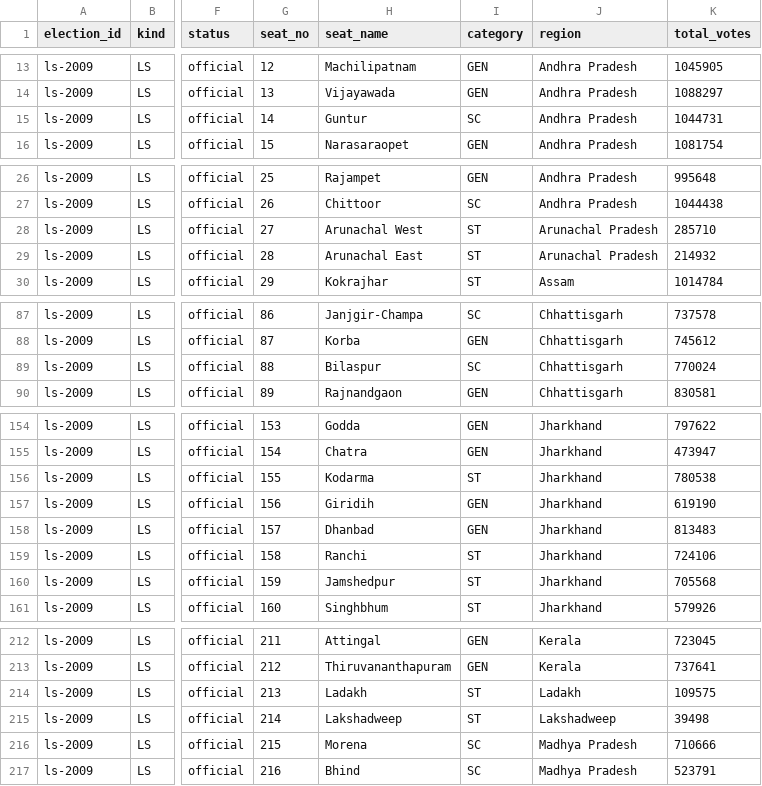
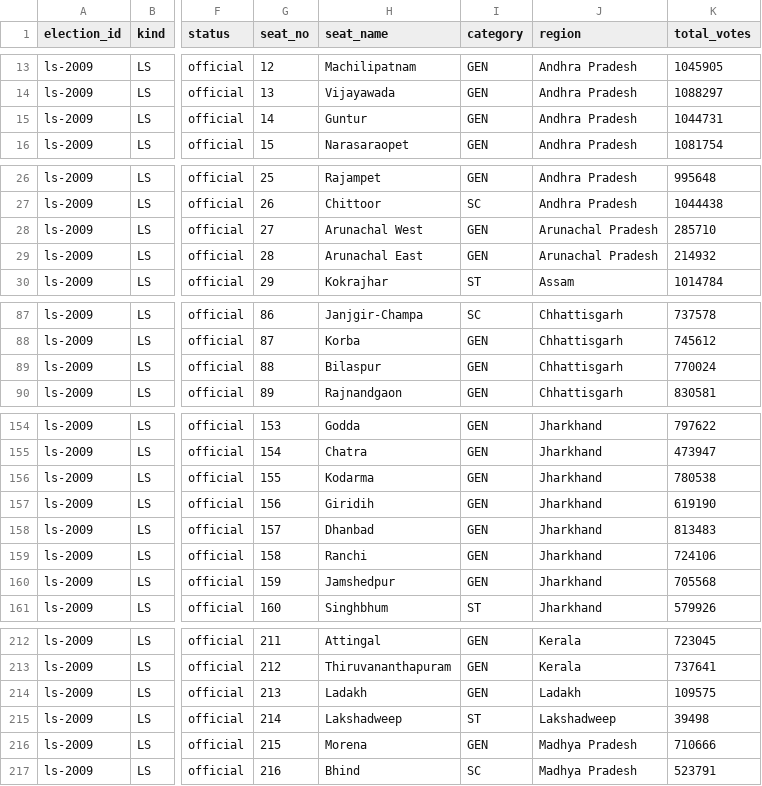
Before and after one commit to TactualCoder24/janadesh, a CSV file: data/ls/2009.csv, drawn as a sheet; only a part is shown, gaps mark what is left out; the diff covers the shown part only; the diff names each change by its address in the sheet, - before the commit and + after, or states it on an @@ line.

```diff
--- a/data/ls/2009.csv
+++ b/data/ls/2009.csv
-I15 (category): SC
+I15 (category): GEN
-I28:I29 (category): ST
+I28:I29 (category): GEN
-I89 (category): SC
+I89 (category): GEN
-I156 (category): ST
+I156 (category): GEN
-I159:I160 (category): ST
+I159:I160 (category): GEN
-I214 (category): ST
+I214 (category): GEN
-I216 (category): SC
+I216 (category): GEN
```
Also changed, not shown: 8 edited cells elsewhere in this file, data/ls/2014.csv, data/ls/2019.csv, 28 other files.
